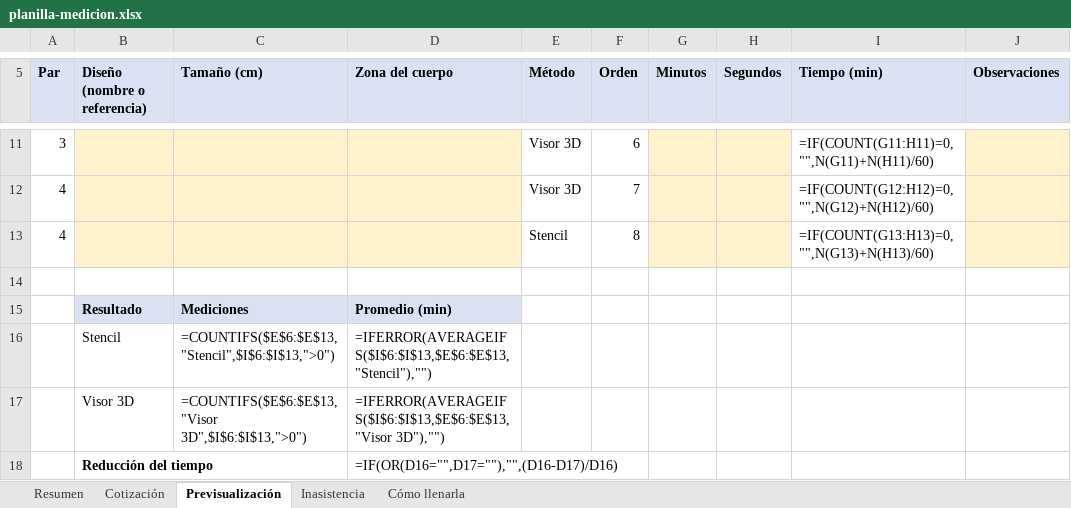
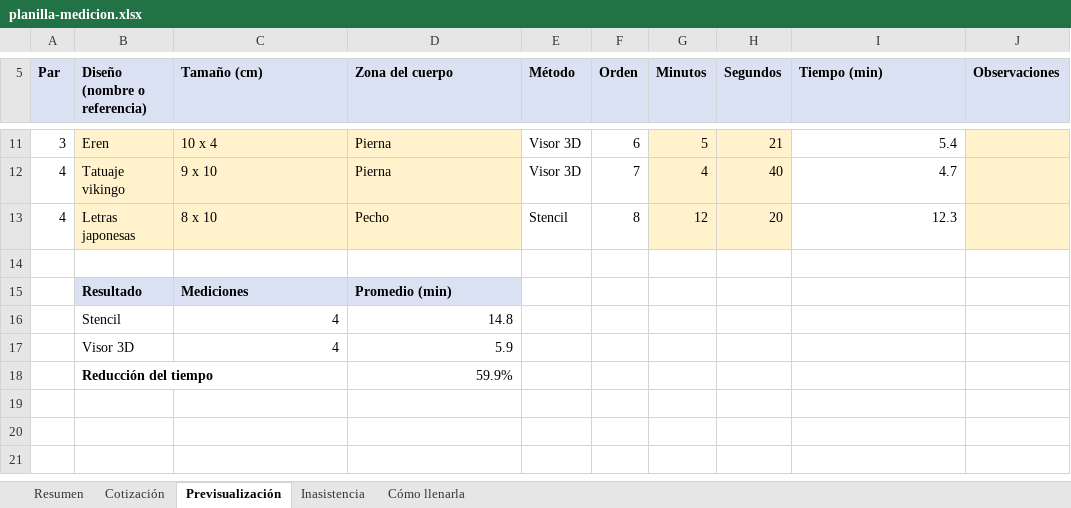
Before and after one commit to Jamkkles/Proyecto-tatuajes, an Excel workbook: docs/medicion/planilla-medicion.xlsx, sheet Previsualización, drawn as a sheet; only a part is shown, gaps mark what is left out; values as stored, in another font and other column widths than the file's, no borders; formulas without a stored value are shown as written; removed rows and columns are numbered as before the commit, all else as after; the diff covers the shown part only; the diff names each change by its address in the sheet, - before the commit and + after, or states it on an @@ line.

```diff
--- a/docs/medicion/planilla-medicion.xlsx (sheet Previsualización)
+++ b/docs/medicion/planilla-medicion.xlsx (sheet Previsualización)
-B11 (Diseño (nombre o referencia)): (empty)
+B11 (Diseño (nombre o referencia)): Eren
-C11 (Tamaño (cm)): (empty)
+C11 (Tamaño (cm)): 10 x 4
-D11:D12 (Zona del cuerpo): (empty)
+D11:D12 (Zona del cuerpo): Pierna
-G11 (Minutos): (empty)
+G11 (Minutos): 5
-H11 (Segundos): (empty)
+H11 (Segundos): 21
-I11 (Tiempo (min)): =IF(COUNT(G11:H11)=0,"",N(G11)+N(H11)/60)
+I11 (Tiempo (min)): 5.4
-B12 (Diseño (nombre o referencia)): (empty)
+B12 (Diseño (nombre o referencia)): Tatuaje vikingo
-C12 (Tamaño (cm)): (empty)
+C12 (Tamaño (cm)): 9 x 10
-G12 (Minutos): (empty)
+G12 (Minutos): 4
-H12 (Segundos): (empty)
+H12 (Segundos): 40
-I12 (Tiempo (min)): =IF(COUNT(G12:H12)=0,"",N(G12)+N(H12)/60)
+I12 (Tiempo (min)): 4.7
-B13 (Diseño (nombre o referencia)): (empty)
+B13 (Diseño (nombre o referencia)): Letras japonesas
-C13 (Tamaño (cm)): (empty)
+C13 (Tamaño (cm)): 8 x 10
-D13 (Zona del cuerpo): (empty)
+D13 (Zona del cuerpo): Pecho
-G13 (Minutos): (empty)
+G13 (Minutos): 12
-H13 (Segundos): (empty)
+H13 (Segundos): 20
-I13 (Tiempo (min)): =IF(COUNT(G13:H13)=0,"",N(G13)+N(H13)/60)
+I13 (Tiempo (min)): 12.3
-row 16:  | Stencil | =COUNTIFS($E$6:$E$13,"Stencil",$I$6:$I$13,">0") | =IFERROR(AVERAGEIFS($I$6:$I$13,$E$6:$E$13,"Stencil"),"")
-row 17:  | Visor 3D | =COUNTIFS($E$6:$E$13,"Visor 3D",$I$6:$I$13,">0") | =IFERROR(AVERAGEIFS($I$6:$I$13,$E$6:$E$13,"Visor 3D"),"")
-row 18:  | Reducción del tiempo |  | =IF(OR(D16="",D17=""),"",(D16-D17)/D16)
+row 16:  | Stencil | 4 | 14.8
+row 17:  | Visor 3D | 4 | 5.9
+row 18:  | Reducción del tiempo |  | 59.9%
```
Also changed, not shown: 30 edited cells elsewhere in this sheet, sheet Inasistencia, sheet Cotización, sheet Resumen, formulas that keep their value, 10 other files.
